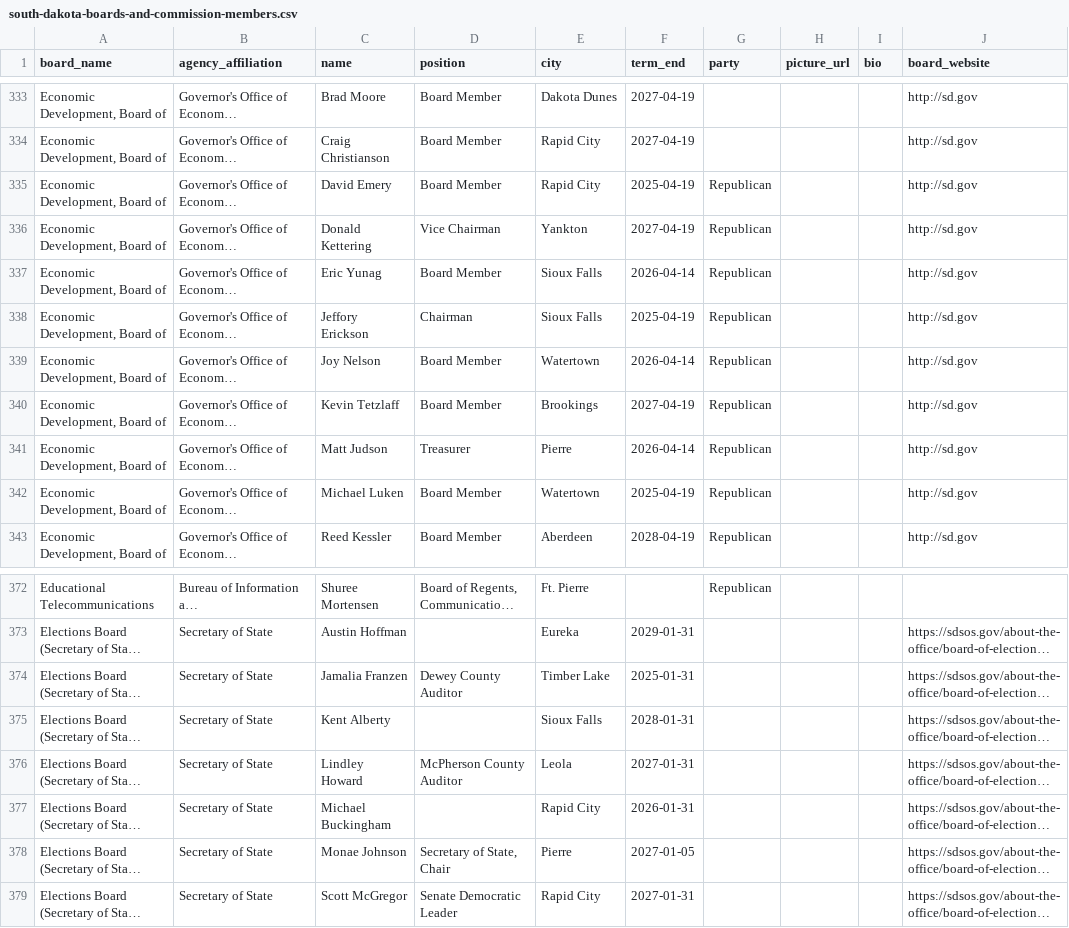
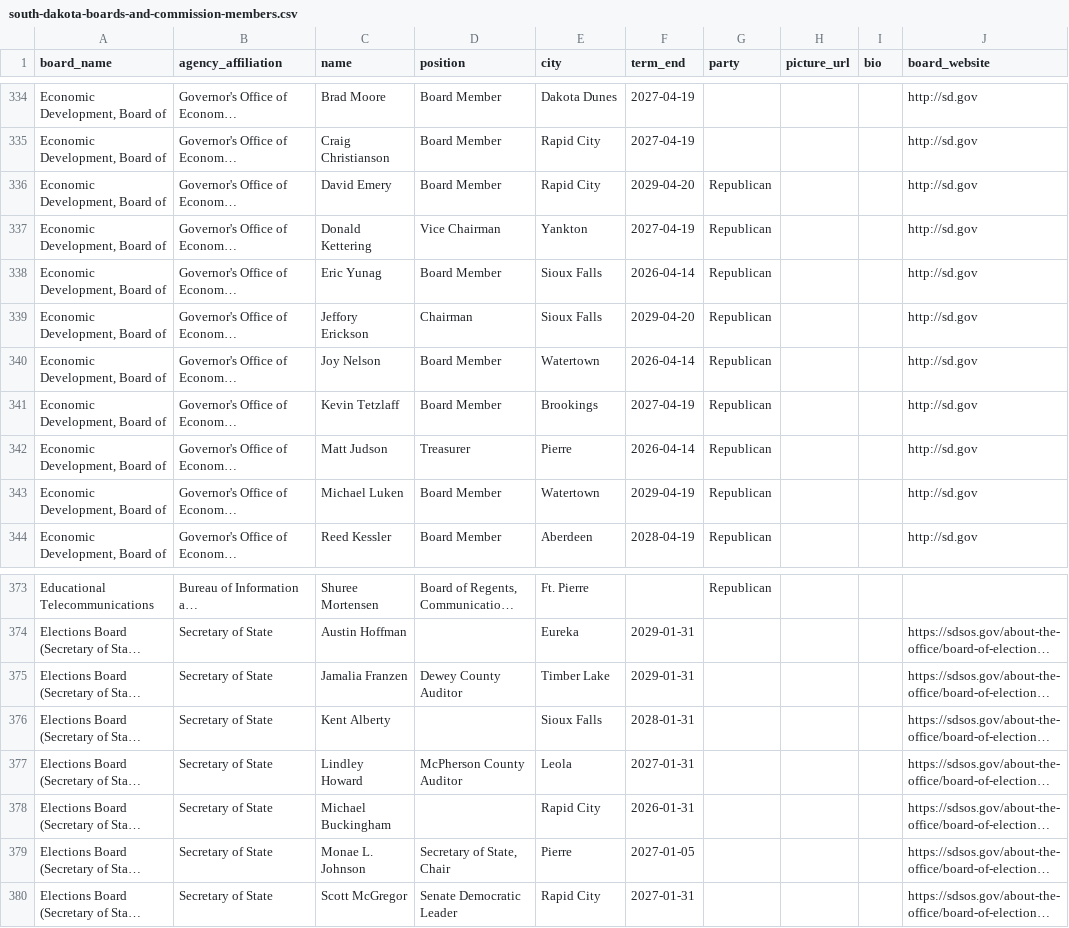
Before and after one commit to cjwinchester/south-dakota-boards-commissions, a CSV file: south-dakota-boards-and-commission-members.csv, drawn as a sheet; only a part is shown, gaps mark what is left out; long unchanged cells end in …; addresses are those after the commit; the diff covers the shown part only; the diff names each change by its address in the sheet, - before the commit and + after, or states it on an @@ line.

```diff
--- a/south-dakota-boards-and-commission-members.csv
+++ b/south-dakota-boards-and-commission-members.csv
-F336 (term_end): 2025-04-19
+F336 (term_end): 2029-04-20
-F339 (term_end): 2025-04-19
+F339 (term_end): 2029-04-20
-F343 (term_end): 2025-04-19
+F343 (term_end): 2029-04-19
-F375 (term_end): 2025-01-31
+F375 (term_end): 2029-01-31
-C379 (name): Monae Johnson
+C379 (name): Monae L. Johnson
```
Also changed, not shown: 3 added rows, 2 removed rows and 3 edited cells elsewhere in this file.
